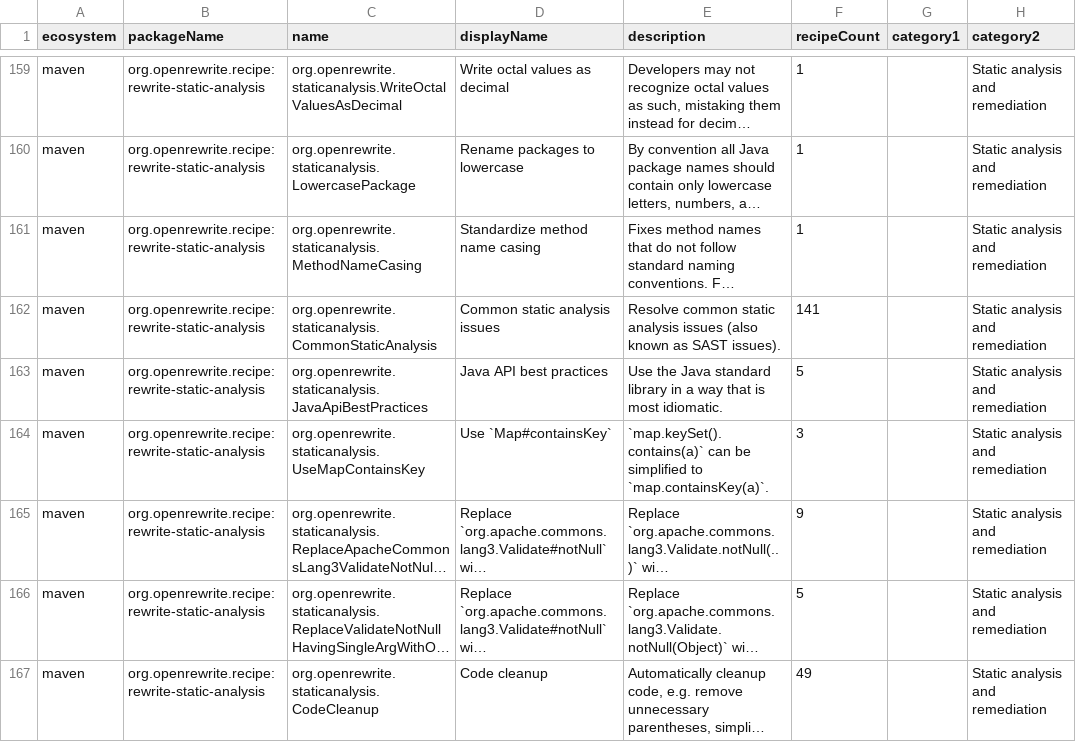
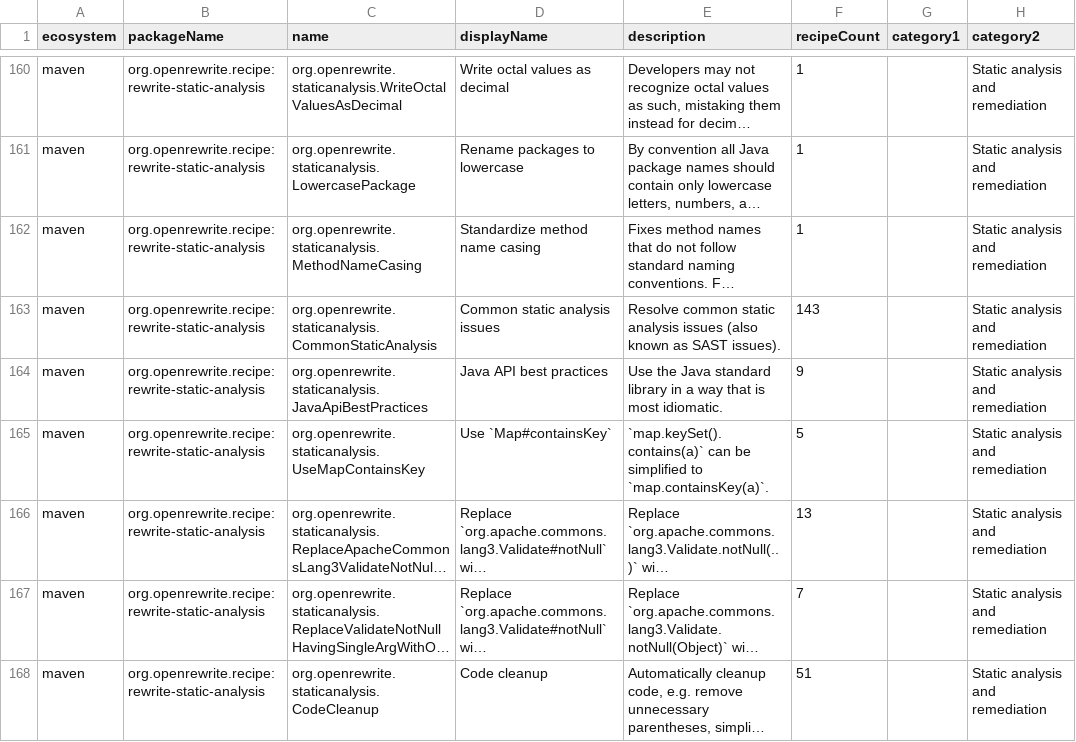
Before and after one commit to openrewrite/rewrite-static-analysis, a CSV file: src/main/resources/META-INF/rewrite/recipes.csv, drawn as a sheet; only a part is shown, gaps mark what is left out; long unchanged cells end in …; addresses are those after the commit; the diff covers the shown part only; the diff names each change by its address in the sheet, - before the commit and + after, or states it on an @@ line.

Commit message:
recipes.csv regenerateD

```diff
--- a/src/main/resources/META-INF/rewrite/recipes.csv
+++ b/src/main/resources/META-INF/rewrite/recipes.csv
-F163 (recipeCount): 141
+F163 (recipeCount): 143
-F164 (recipeCount): 5
+F164 (recipeCount): 9
-F165 (recipeCount): 3
+F165 (recipeCount): 5
-F166 (recipeCount): 9
+F166 (recipeCount): 13
-F167 (recipeCount): 5
+F167 (recipeCount): 7
-F168 (recipeCount): 49
+F168 (recipeCount): 51
```
Also changed, not shown: 2 added rows and 2 edited cells elsewhere in this file.
